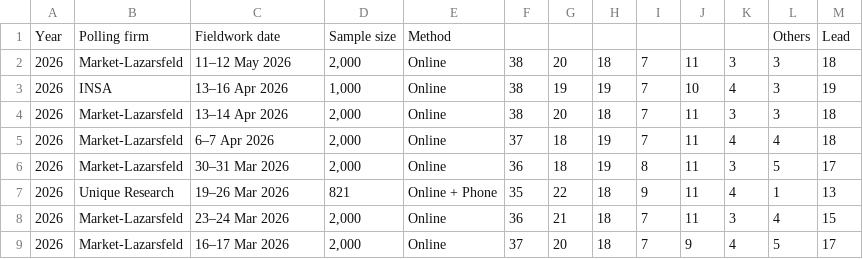
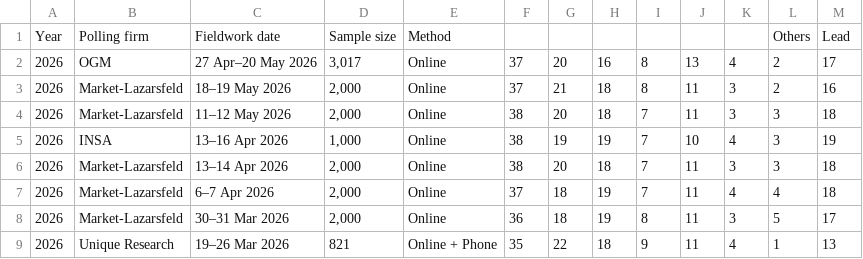
Before and after one commit to Andrevitali/PollsProject, a CSV file: Austria_national_polls_last5years_bs4.csv, drawn as a sheet; only a part is shown; the shorter side is filled out with more unchanged rows.

```diff
--- a/Austria_national_polls_last5years_bs4.csv
+++ b/Austria_national_polls_last5years_bs4.csv
@@ -1,2 +1,4 @@
 Year,Polling firm,Fieldwork date,Sample size,Method,,,,,,,Others,Lead
+2026,OGM,27 Apr–20 May 2026,"3,017",Online,37,20,16,8,13,4,2,17
+2026,Market-Lazarsfeld,18–19 May 2026,"2,000",Online,37,21,18,8,11,3,2,16
 2026,Market-Lazarsfeld,11–12 May 2026,"2,000",Online,38,20,18,7,11,3,3,18
```
Also changed, not shown: Austria_polls_clean.csv, UK_national_polls_last5years_bs4.csv, 2 other files.
